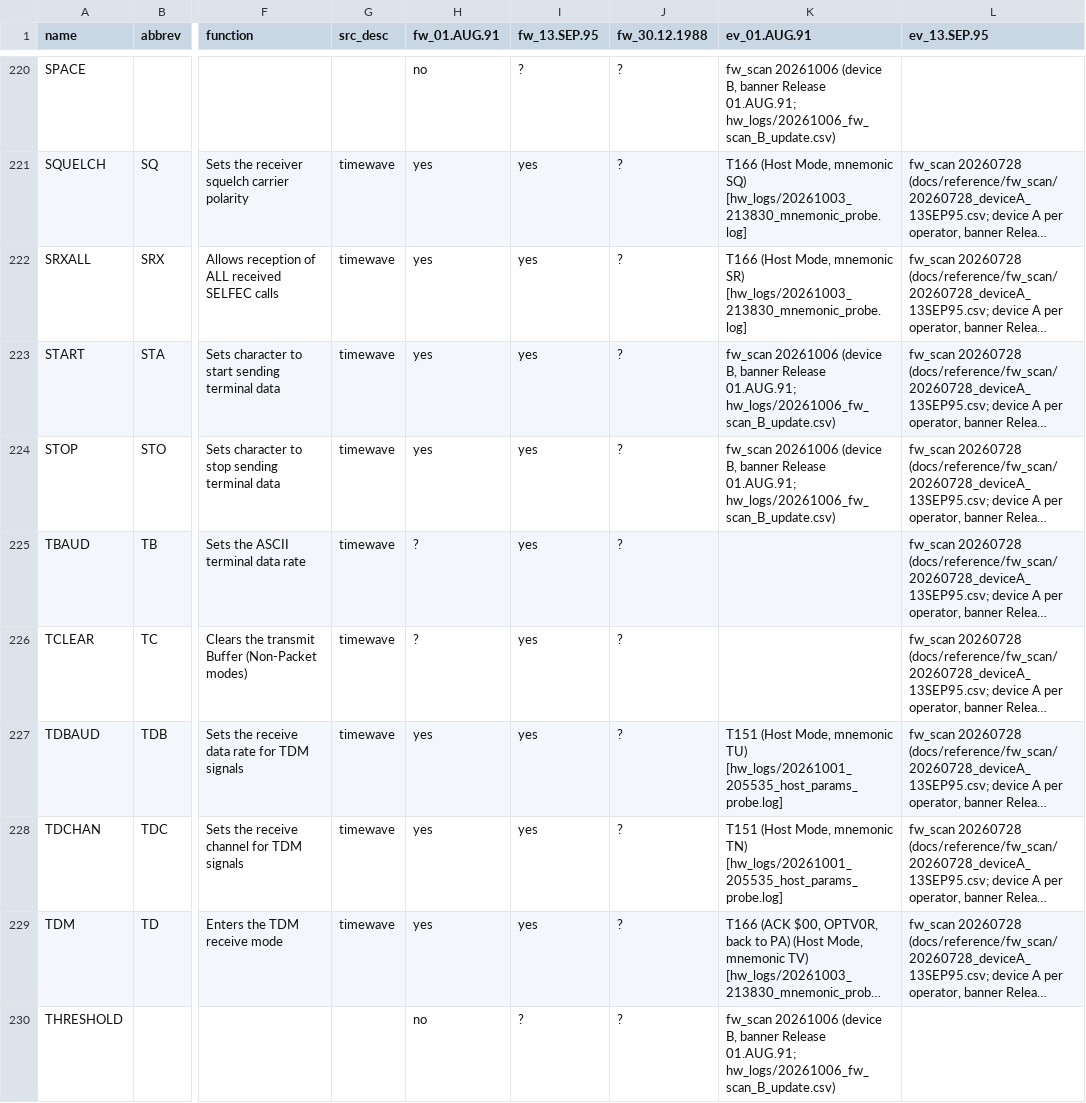
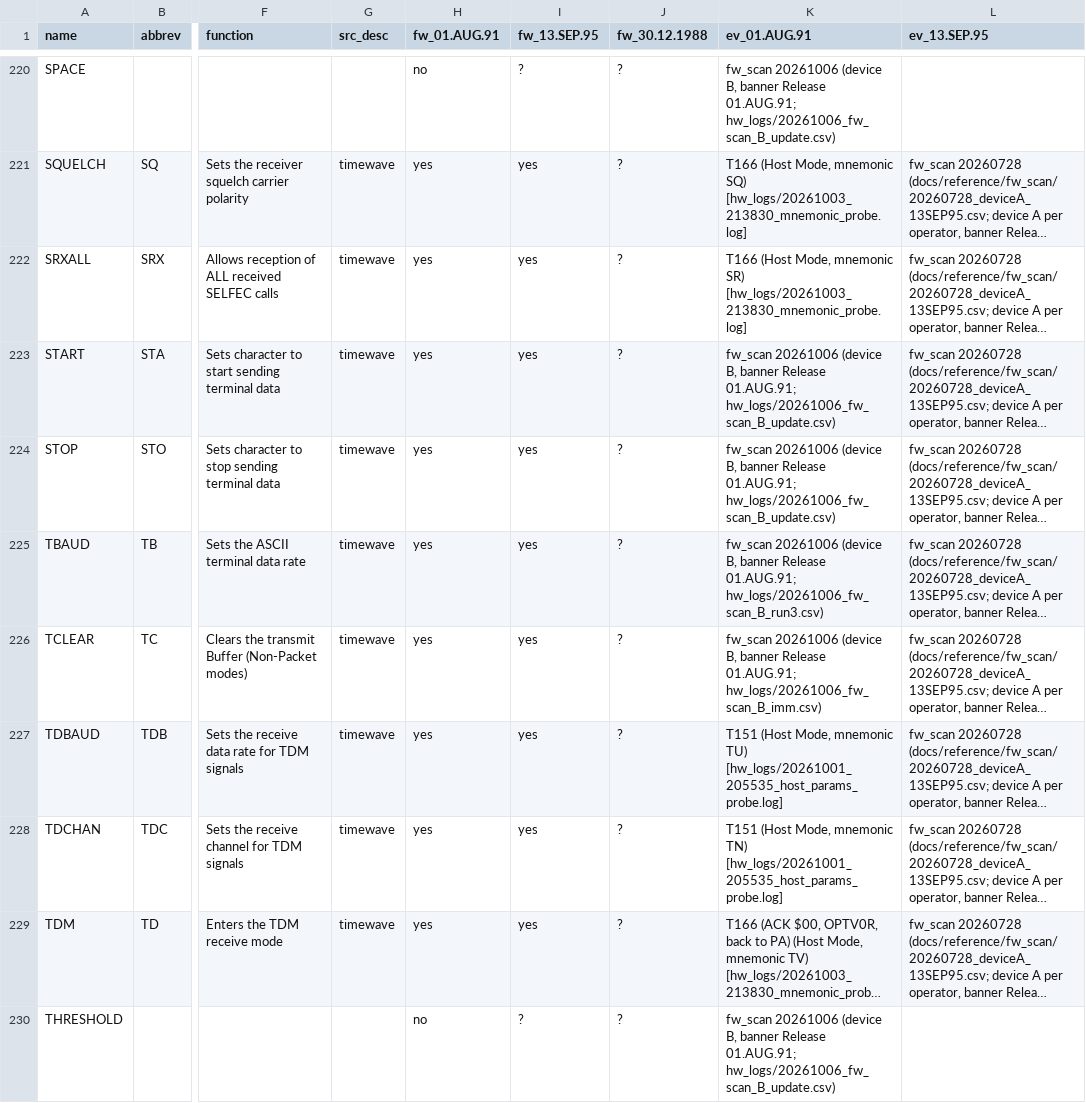
Before and after one commit to oe3gas/PK232py, a CSV file: src/pk232py/data/command_matrix.csv, drawn as a sheet; only a part is shown, gaps mark what is left out; long unchanged cells end in …; the diff covers the shown part only; the diff names each change by its address in the sheet, - before the commit and + after, or states it on an @@ line.

```diff
--- a/src/pk232py/data/command_matrix.csv
+++ b/src/pk232py/data/command_matrix.csv
-H225:H226 (fw_01.AUG.91): ?
+H225:H226 (fw_01.AUG.91): yes
-K225 (ev_01.AUG.91): (empty)
+K225 (ev_01.AUG.91): fw_scan 20261006 (device B, banner Release 01.AUG.91; hw_logs/20261006_fw_scan_B_run3.csv)
-K226 (ev_01.AUG.91): (empty)
+K226 (ev_01.AUG.91): fw_scan 20261006 (device B, banner Release 01.AUG.91; hw_logs/20261006_fw_scan_B_imm.csv)
```
Also changed, not shown: 66 edited cells elsewhere in this file, 5 other files.
